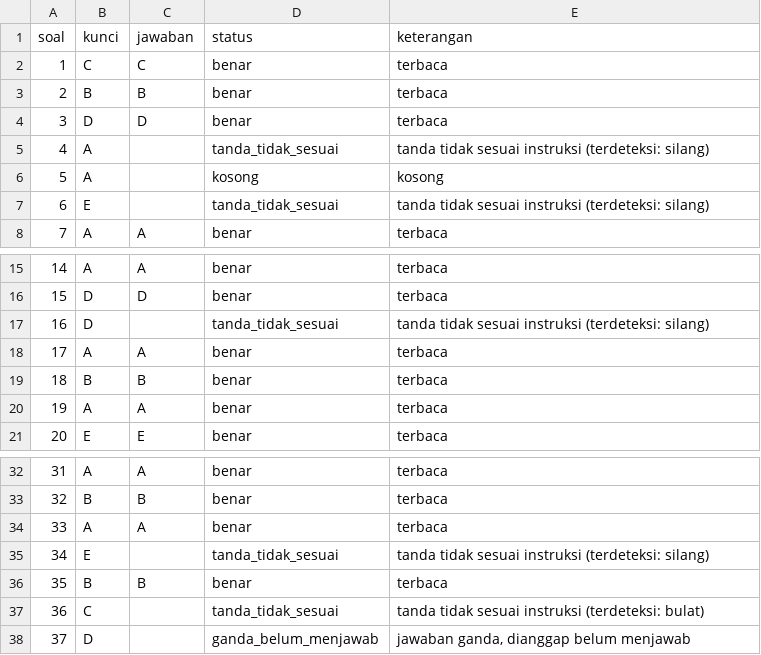
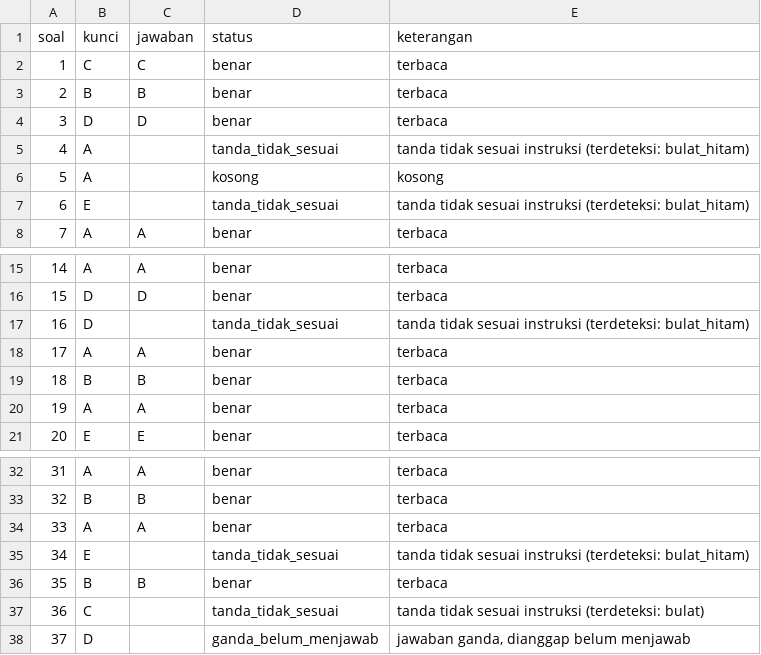
Before and after one commit to AlhadiAzumi/Sistem-Pengecekan-Lembar-Jawaban-Pilgan, a CSV file: hasil/demo/demo_01/detail.csv, drawn as a sheet; only a part is shown, gaps mark what is left out.

```diff
--- a/hasil/demo/demo_01/detail.csv
+++ b/hasil/demo/demo_01/detail.csv
@@ -4,5 +4,5 @@ soal,kunci,jawaban,status,keterangan
 3,D,D,benar,terbaca
-4,A,,tanda_tidak_sesuai,tanda tidak sesuai instruksi (terdeteksi: silang)
+4,A,,tanda_tidak_sesuai,tanda tidak sesuai instruksi (terdeteksi: bulat_hitam)
 5,A,,kosong,kosong
-6,E,,tanda_tidak_sesuai,tanda tidak sesuai instruksi (terdeteksi: silang)
+6,E,,tanda_tidak_sesuai,tanda tidak sesuai instruksi (terdeteksi: bulat_hitam)
 7,A,A,benar,terbaca
@@ -16,3 +16,3 @@ soal,kunci,jawaban,status,keterangan
 15,D,D,benar,terbaca
-16,D,,tanda_tidak_sesuai,tanda tidak sesuai instruksi (terdeteksi: silang)
+16,D,,tanda_tidak_sesuai,tanda tidak sesuai instruksi (terdeteksi: bulat_hitam)
 17,A,A,benar,terbaca
@@ -34,3 +34,3 @@ soal,kunci,jawaban,status,keterangan
 33,A,A,benar,terbaca
-34,E,,tanda_tidak_sesuai,tanda tidak sesuai instruksi (terdeteksi: silang)
+34,E,,tanda_tidak_sesuai,tanda tidak sesuai instruksi (terdeteksi: bulat_hitam)
 35,B,B,benar,terbaca
```
Also changed, not shown: hasil/demo/demo_02/detail.csv, hasil/demo/demo_03/detail.csv, 17 other files.
